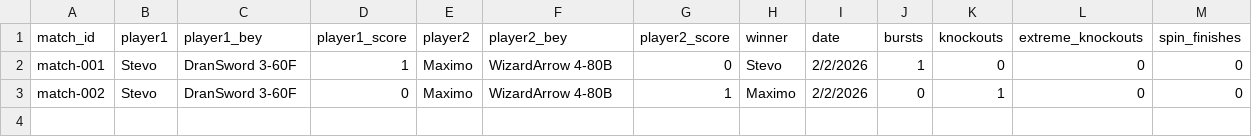
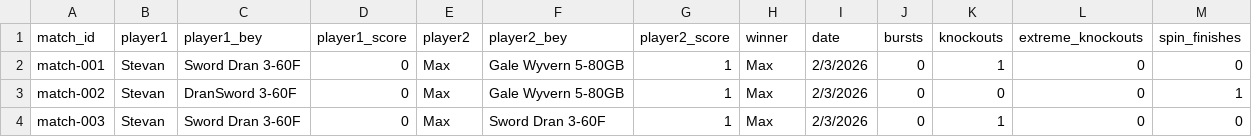
Before and after one commit to DannyLika/spin-masters-hub, a CSV file: public/batch-import.csv, drawn as a sheet.

```diff
--- a/public/batch-import.csv
+++ b/public/batch-import.csv
@@ -1,3 +1,4 @@
 match_id,player1,player1_bey,player1_score,player2,player2_bey,player2_score,winner,date,bursts,knockouts,extreme_knockouts,spin_finishes
-match-001,Stevo,DranSword 3-60F,1,Maximo,WizardArrow 4-80B,0,Stevo,2/2/2026,1,0,0,0
-match-002,Stevo,DranSword 3-60F,0,Maximo,WizardArrow 4-80B,1,Maximo,2/2/2026,0,1,0,0
+match-001,Stevan,Sword Dran 3-60F,0,Max,Gale Wyvern 5-80GB,1,Max,2/3/2026,0,1,0,0
+match-002,Stevan,DranSword 3-60F,0,Max,Gale Wyvern 5-80GB,1,Max,2/3/2026,0,0,0,1
+match-003,Stevan,Sword Dran 3-60F,0,Max,Sword Dran 3-60F,1,Max,2/3/2026,0,1,0,0
```
Also changed, not shown: 1 other file.
